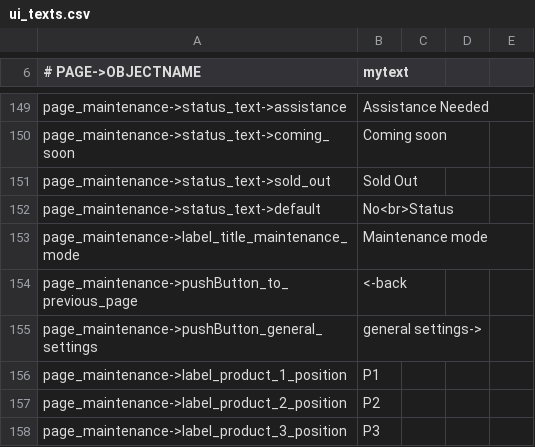
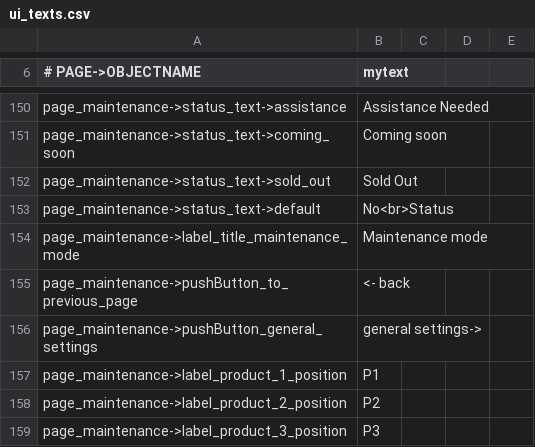
Before and after one commit to opensoapstand/station_computer, a CSV file: ui/references/templates/default/ui_texts.csv, drawn as a sheet; only a part is shown, gaps mark what is left out; the diff covers the shown part only.

```diff
--- a/ui/references/templates/default/ui_texts.csv
+++ b/ui/references/templates/default/ui_texts.csv
@@ -153,3 +154,3 @@ page_maintenance->status_text->default,No<br>Status
 page_maintenance->label_title_maintenance_mode,Maintenance mode
-page_maintenance->pushButton_to_previous_page,<-back
+page_maintenance->pushButton_to_previous_page,<- back
 page_maintenance->pushButton_general_settings,general settings->
```
Also changed, not shown: 9 added rows and 19 edited cells elsewhere in this file, ui/references/templates/pillar-default/ui_texts.csv, 30 other files.
